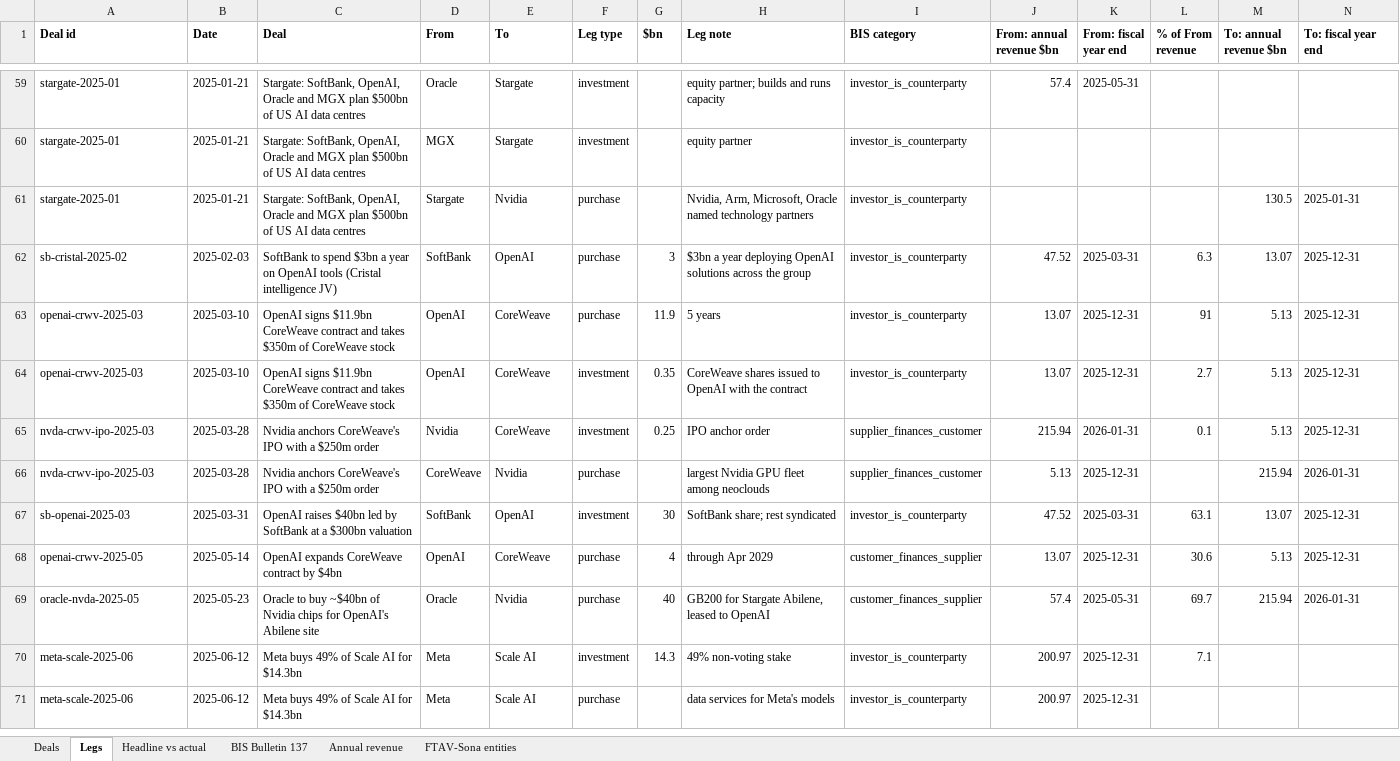
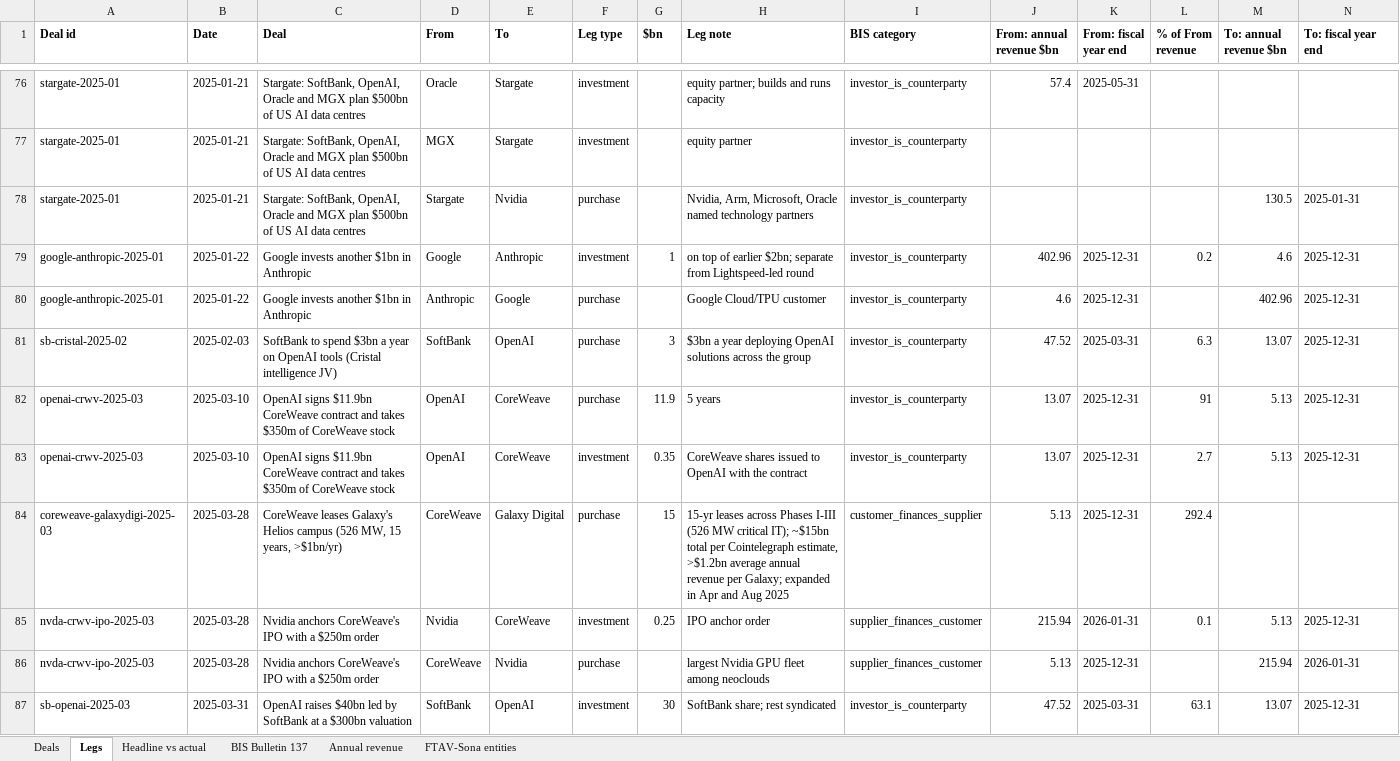
Before and after one commit to Kevin19980730/ai-circular-financing, an Excel workbook: ai_circular_financing.xlsx, sheet Legs, drawn as a sheet; only a part is shown, gaps mark what is left out; the shorter side is filled out with more unchanged rows; values as stored, in another font and other column widths than the file's, no borders; rows hold the shown columns only; the diff covers the shown part only; the diff names each change by its address in the sheet, - before the commit and + after, or states it on an @@ line.

```diff
--- a/ai_circular_financing.xlsx (sheet Legs)
+++ b/ai_circular_financing.xlsx (sheet Legs)
+row 79: google-anthropic-2025-01 | 2025-01-22 | Google invests another $1bn in Anthropic | Google | Anthropic | investment | 1 | on top of earlier $2bn; separate from Lightspeed-led round | investor_is_counterparty | 402.96 | 2025-12-31 | 0.2 | 4.6 | 2025-12-31
+row 80: google-anthropic-2025-01 | 2025-01-22 | Google invests another $1bn in Anthropic | Anthropic | Google | purchase |  | Google Cloud/TPU customer | investor_is_counterparty | 4.6 | 2025-12-31 |  | 402.96 | 2025-12-31
+row 84: coreweave-galaxydigi-2025-03 | 2025-03-28 | CoreWeave leases Galaxy's Helios campus (526 MW, 15 years, >$1bn/yr) | CoreWeave | Galaxy Digital | purchase | 15 | 15-yr leases across Phases I-III (526 MW critical IT); ~$15bn total per Cointelegraph estimate, >$1.2bn average annual revenue per Galaxy; expanded in Apr and Aug 2025 | customer_finances_supplier | 5.13 | 2025-12-31 | 292.4
```
Also changed, not shown: 119 added rows and 20 edited cells elsewhere in this sheet, sheet Deals, 5 other files.
